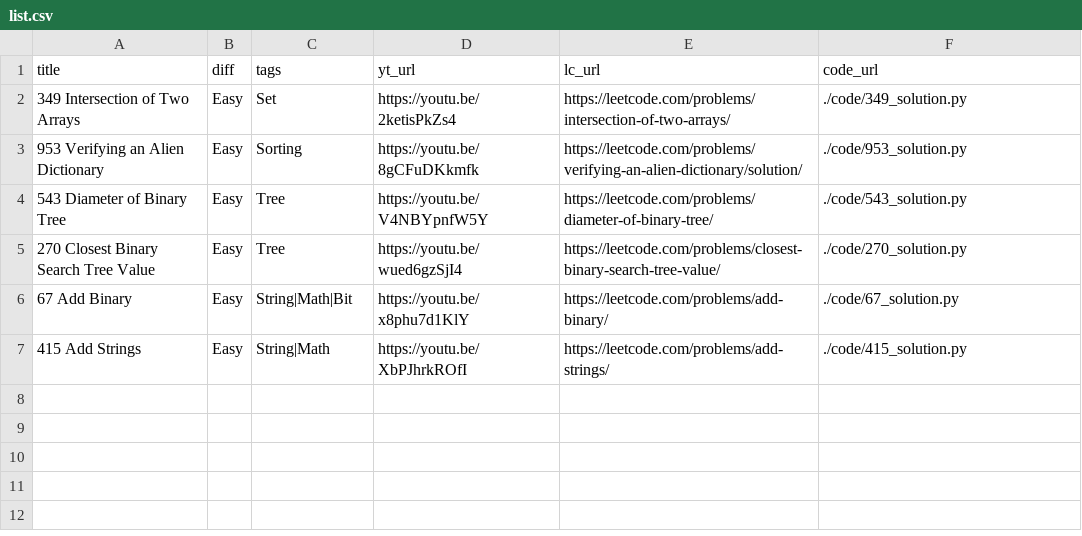
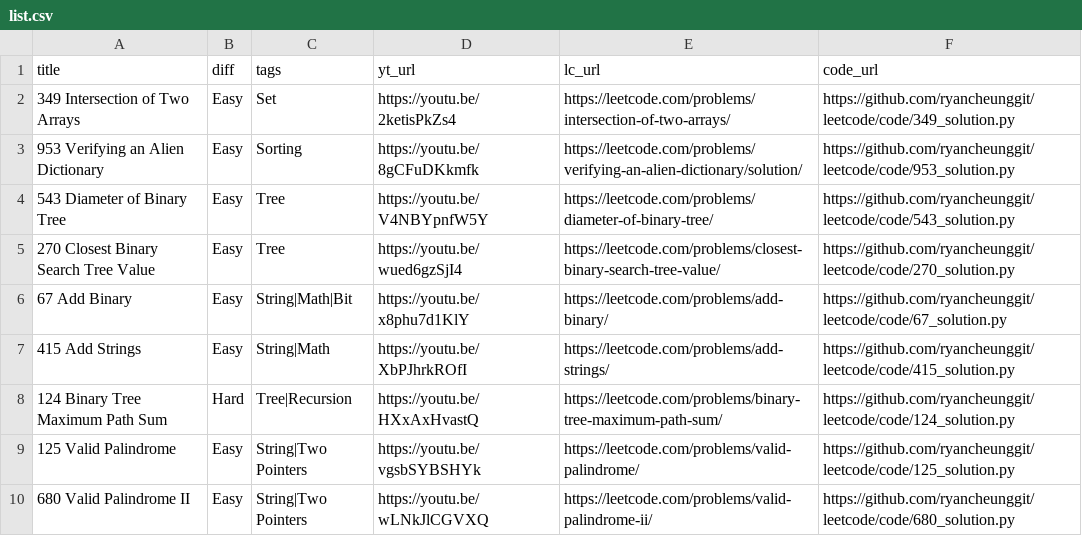
Before and after one commit to ramankgp/leetcode-1, a CSV file: list.csv, drawn as a sheet.

```diff
--- a/list.csv
+++ b/list.csv
@@ -1,7 +1,10 @@
 "title","diff","tags","yt_url","lc_url","code_url"
-"349 Intersection of Two Arrays","Easy","Set","https://youtu.be/2ketisPkZs4","https://leetcode.com/problems/intersection-of-two-arrays/","./code/349_solution.py"
-"953 Verifying an Alien Dictionary","Easy","Sorting","https://youtu.be/8gCFuDKkmfk","https://leetcode.com/problems/verifying-an-alien-dictionary/solution/","./code/953_solution.py"
-"543 Diameter of Binary Tree","Easy","Tree","https://youtu.be/V4NBYpnfW5Y","https://leetcode.com/problems/diameter-of-binary-tree/","./code/543_solution.py"
-"270 Closest Binary Search Tree Value","Easy","Tree","https://youtu.be/wued6gzSjI4","https://leetcode.com/problems/closest-binary-search-tree-value/","./code/270_solution.py"
-"67 Add Binary","Easy","String|Math|Bit","https://youtu.be/x8phu7d1KlY","https://leetcode.com/problems/add-binary/","./code/67_solution.py"
-"415 Add Strings","Easy","String|Math","https://youtu.be/XbPJhrkROfI","https://leetcode.com/problems/add-strings/","./code/415_solution.py"
+"349 Intersection of Two Arrays","Easy","Set","https://youtu.be/2ketisPkZs4","https://leetcode.com/problems/intersection-of-two-arrays/","https://github.com/ryancheunggit/leetcode/code/349_solution.py"
+"953 Verifying an Alien Dictionary","Easy","Sorting","https://youtu.be/8gCFuDKkmfk","https://leetcode.com/problems/verifying-an-alien-dictionary/solution/","https://github.com/ryancheunggit/leetcode/code/953_solution.py"
+"543 Diameter of Binary Tree","Easy","Tree","https://youtu.be/V4NBYpnfW5Y","https://leetcode.com/problems/diameter-of-binary-tree/","https://github.com/ryancheunggit/leetcode/code/543_solution.py"
+"270 Closest Binary Search Tree Value","Easy","Tree","https://youtu.be/wued6gzSjI4","https://leetcode.com/problems/closest-binary-search-tree-value/","https://github.com/ryancheunggit/leetcode/code/270_solution.py"
+"67 Add Binary","Easy","String|Math|Bit","https://youtu.be/x8phu7d1KlY","https://leetcode.com/problems/add-binary/","https://github.com/ryancheunggit/leetcode/code/67_solution.py"
+"415 Add Strings","Easy","String|Math","https://youtu.be/XbPJhrkROfI","https://leetcode.com/problems/add-strings/","https://github.com/ryancheunggit/leetcode/code/415_solution.py"
+"124 Binary Tree Maximum Path Sum","Hard","Tree|Recursion","https://youtu.be/HXxAxHvastQ","https://leetcode.com/problems/binary-tree-maximum-path-sum/","https://github.com/ryancheunggit/leetcode/code/124_solution.py"
+"125 Valid Palindrome","Easy","String|Two Pointers","https://youtu.be/vgsbSYBSHYk","https://leetcode.com/problems/valid-palindrome/","https://github.com/ryancheunggit/leetcode/code/125_solution.py"
+"680 Valid Palindrome II","Easy","String|Two Pointers","https://youtu.be/wLNkJlCGVXQ","https://leetcode.com/problems/valid-palindrome-ii/","https://github.com/ryancheunggit/leetcode/code/680_solution.py"
```
Also changed, not shown: 3 other files.
